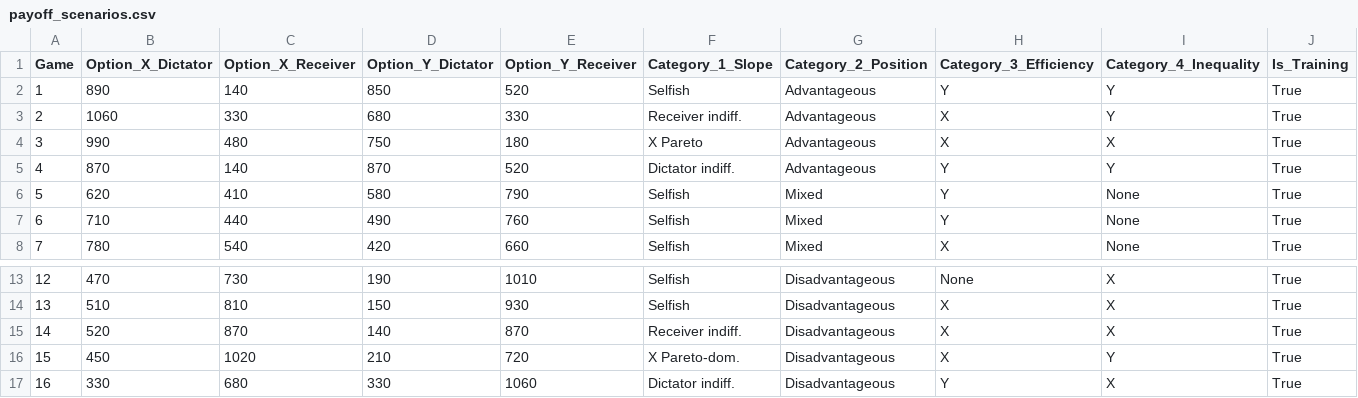
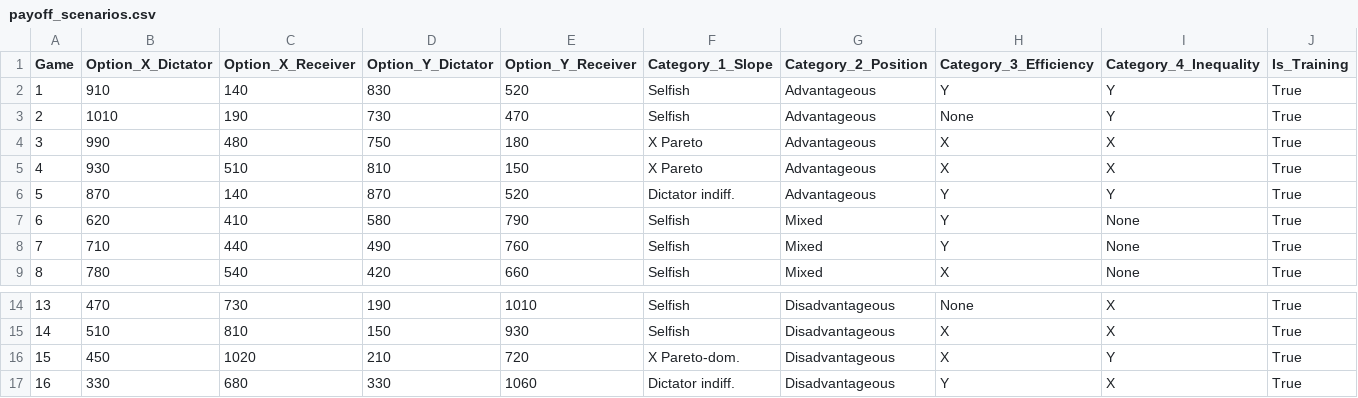
Before and after one commit to kitayama-arch/jsai2025_oTree, a CSV file: dictator_app/payoff_scenarios.csv, drawn as a sheet; only a part is shown, gaps mark what is left out; removed rows and columns are numbered as before the commit, all else as after; the diff names each change by its address in the sheet, - before the commit and + after, or states it on an @@ line.

```diff
--- a/dictator_app/payoff_scenarios.csv
+++ b/dictator_app/payoff_scenarios.csv
-B2 (Option_X_Dictator): 890
+B2 (Option_X_Dictator): 910
-D2 (Option_Y_Dictator): 850
+D2 (Option_Y_Dictator): 830
-row 3: 2 | 1060 | 330 | 680 | 330 | Receiver indiff. | Advantageous | X | Y | True
+row 3: 2 | 1010 | 190 | 730 | 470 | Selfish | Advantageous | None | Y | True
+row 5: 4 | 930 | 510 | 810 | 150 | X Pareto | Advantageous | X | X | True
@@ column A (Game) renumbered between rows 6 and 15 @@
-row 15: 14 | 520 | 870 | 140 | 870 | Receiver indiff. | Disadvantageous | X | X | True
```
Also changed, not shown: 6 other files.
